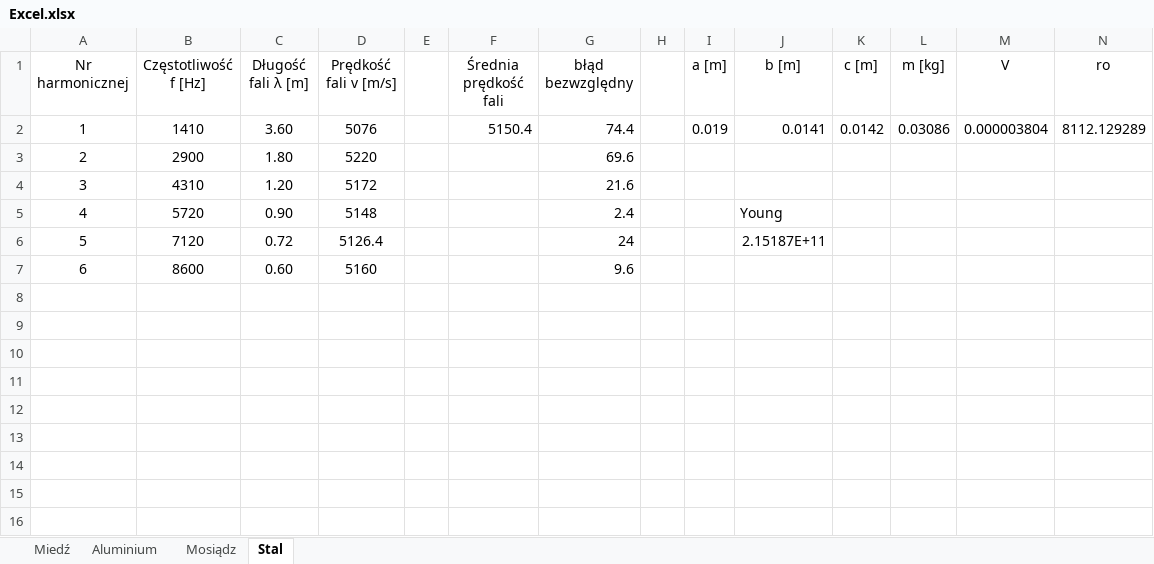
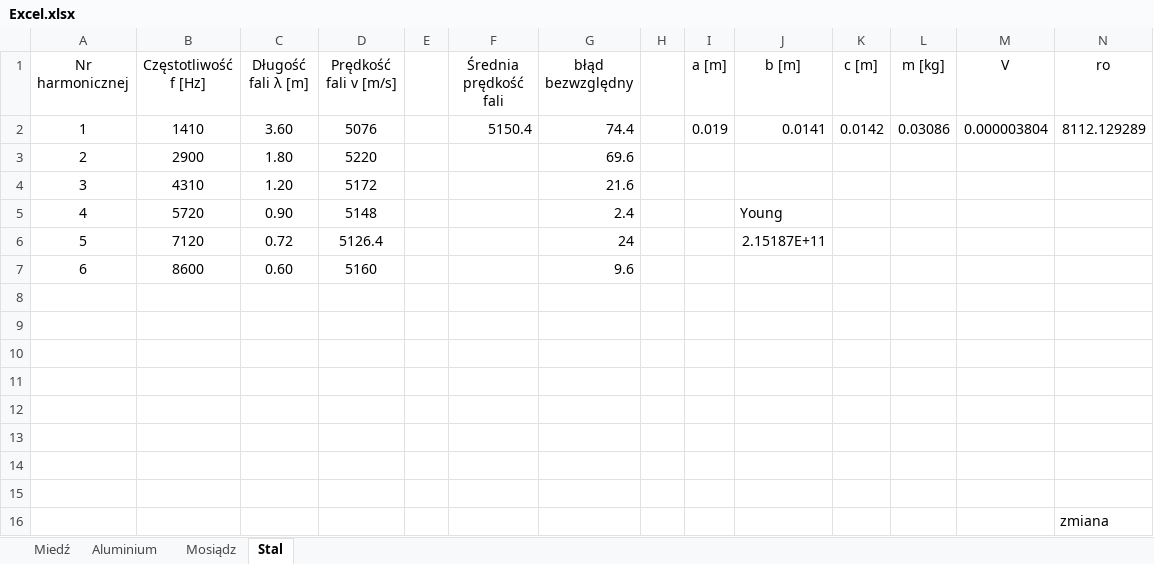
Before and after one commit to maciekb05/Fizyka, an Excel workbook: Sprawozdanie 3/Excel.xlsx, sheet Stal, drawn as a sheet; values as stored, in another font and other column widths than the file's, no borders; the diff names each change by its address in the sheet, - before the commit and + after, or states it on an @@ line.

Commit message:
Zmiana

```diff
--- a/Sprawozdanie 3/Excel.xlsx (sheet Stal)
+++ b/Sprawozdanie 3/Excel.xlsx (sheet Stal)
+row 8: (empty)
+row 9: (empty)
+row 10: (empty)
+row 11: (empty)
+row 12: (empty)
+row 13: (empty)
+row 14: (empty)
+row 15: (empty)
+row 16:  |  |  |  |  |  |  |  |  |  |  |  |  | zmiana
```
